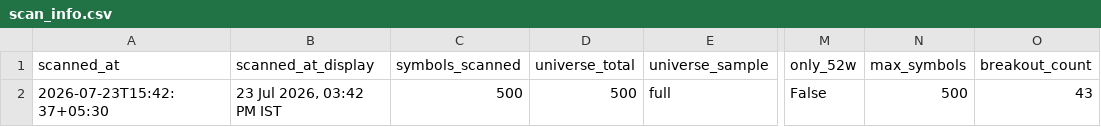
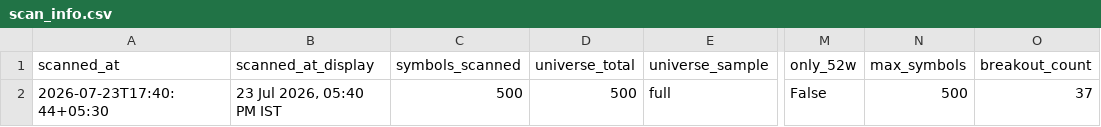
Before and after one commit to anilkumarkmys/breakoutscanner, a CSV file: data_cache/scan_info.csv, drawn as a sheet; only a part is shown, gaps mark what is left out; the diff names each change by its address in the sheet, - before the commit and + after, or states it on an @@ line.

```diff
--- a/data_cache/scan_info.csv
+++ b/data_cache/scan_info.csv
-A2 (scanned_at): 2026-07-23T15:42:37+05:30
+A2 (scanned_at): 2026-07-23T17:40:44+05:30
-B2 (scanned_at_display): 23 Jul 2026, 03:42 PM IST
+B2 (scanned_at_display): 23 Jul 2026, 05:40 PM IST
-O2 (breakout_count): 43
+O2 (breakout_count): 37
```
Also changed, not shown: data_cache/cpr_scan_info.csv, data_cache/cpr_scan_results.csv, 5 other files.
